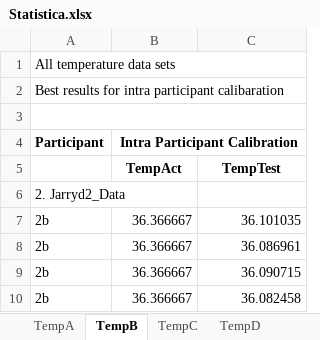
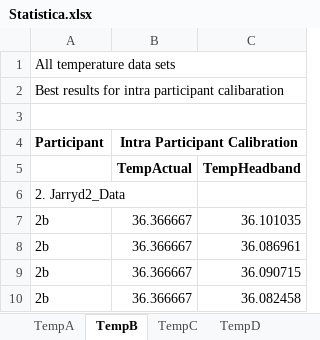
Before and after one commit to AndreBestbier/DataAnalysis, an Excel workbook: Excels/Statistica.xlsx, sheet TempB, drawn as a sheet; only a part is shown; values as stored, in another font and other column widths than the file's, no borders; removed rows and columns are numbered as before the commit, all else as after; the diff names each change by its address in the sheet, - before the commit and + after, or states it on an @@ line.

Commit message:
Statistica xls updated
Heart beat period
Average HR
Temp
Function to plot ICC graphs

```diff
--- a/Excels/Statistica.xlsx (sheet TempB)
+++ b/Excels/Statistica.xlsx (sheet TempB)
-row 5:  | TempAct | TempTest
+row 5:  | TempActual | TempHeadband
```
Also changed, not shown: sheet HeartPeriod, sheet HeartBeats, sheet TempC, sheet TempA, sheet TempD, other sheet tabs, Excels/Analysis_Trial1.xlsx, 36 other files.
